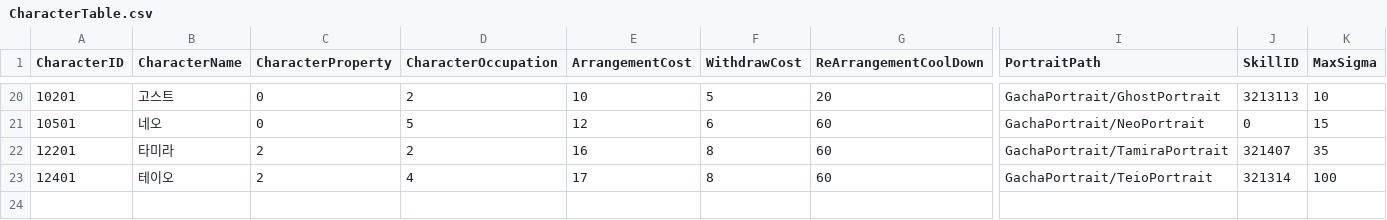
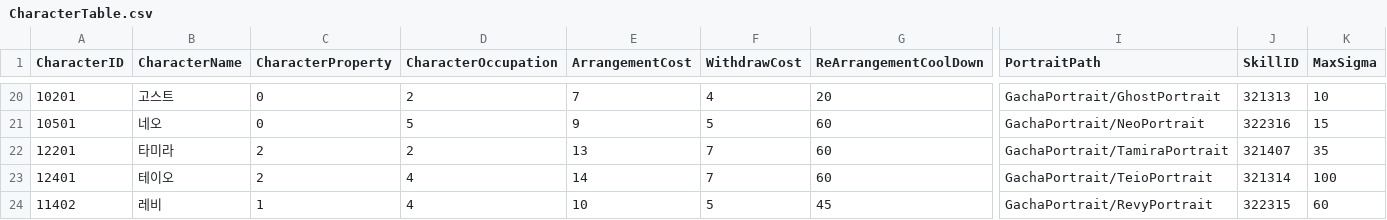
Before and after one commit to rockdo4/UNITY_ProjectMEKA, a CSV file: UNITY_ProjectMEKA/Assets/Resources/Table/CharacterTable.csv, drawn as a sheet; only a part is shown, gaps mark what is left out; rows hold the shown columns only; the diff covers the shown part only; the diff names each change by its address in the sheet, - before the commit and + after, or states it on an @@ line.

```diff
--- a/UNITY_ProjectMEKA/Assets/Resources/Table/CharacterTable.csv
+++ b/UNITY_ProjectMEKA/Assets/Resources/Table/CharacterTable.csv
-E20 (ArrangementCost): 10
+E20 (ArrangementCost): 7
-F20 (WithdrawCost): 5
+F20 (WithdrawCost): 4
-J20 (SkillID): 3213113
+J20 (SkillID): 321313
-E21 (ArrangementCost): 12
+E21 (ArrangementCost): 9
-F21 (WithdrawCost): 6
+F21 (WithdrawCost): 5
-J21 (SkillID): 0
+J21 (SkillID): 322316
-E22 (ArrangementCost): 16
+E22 (ArrangementCost): 13
-F22:F23 (WithdrawCost): 8
+F22:F23 (WithdrawCost): 7
-E23 (ArrangementCost): 17
+E23 (ArrangementCost): 14
+row 24: 11402 | 레비 | 1 | 4 | 10 | 5 | 45 | GachaPortrait/RevyPortrait | 322315 | 60
```
Also changed, not shown: 38 edited cells elsewhere in this file, UNITY_ProjectMEKA/Assets/Resources/Table/RewardTable.csv, UNITY_ProjectMEKA/Assets/Resources/Table/StageTable.csv, 22 other files.
